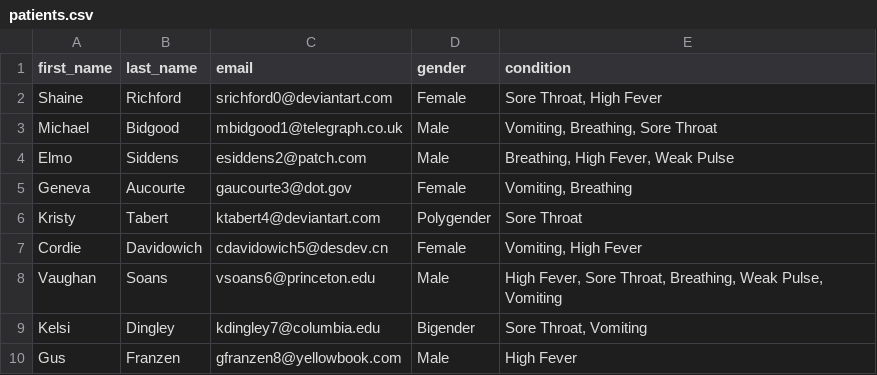
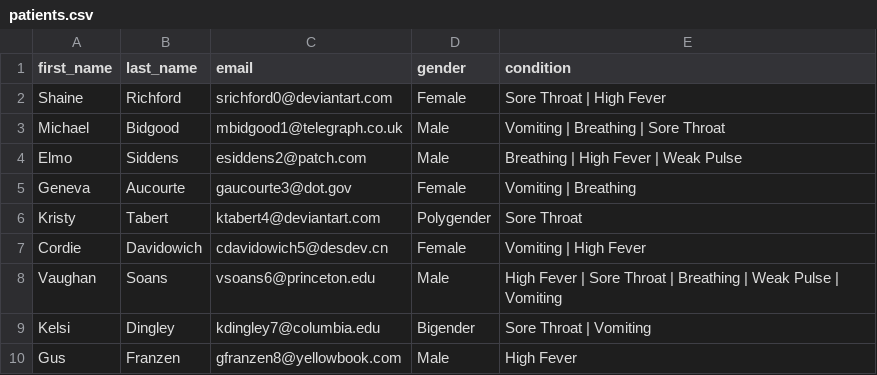
Before and after one commit to Ryndine/student_solutions, a CSV file: sql_symptoms/patients.csv, drawn as a sheet.

Commit message:
correcting delimiter for patients.csv sample file

```diff
--- a/sql_symptoms/patients.csv
+++ b/sql_symptoms/patients.csv
@@ -1,10 +1,10 @@
 first_name,last_name,email,gender,condition
-Shaine,Richford,srichford0@deviantart.com,Female,"Sore Throat, High Fever"
-Michael,Bidgood,mbidgood1@telegraph.co.uk,Male,"Vomiting, Breathing, Sore Throat"
-Elmo,Siddens,esiddens2@patch.com,Male,"Breathing, High Fever, Weak Pulse"
-Geneva,Aucourte,gaucourte3@dot.gov,Female,"Vomiting, Breathing"
+Shaine,Richford,srichford0@deviantart.com,Female,Sore Throat | High Fever
+Michael,Bidgood,mbidgood1@telegraph.co.uk,Male,Vomiting | Breathing | Sore Throat
+Elmo,Siddens,esiddens2@patch.com,Male,Breathing | High Fever | Weak Pulse
+Geneva,Aucourte,gaucourte3@dot.gov,Female,Vomiting | Breathing
 Kristy,Tabert,ktabert4@deviantart.com,Polygender,Sore Throat
-Cordie,Davidowich,cdavidowich5@desdev.cn,Female,"Vomiting, High Fever"
-Vaughan,Soans,vsoans6@princeton.edu,Male,"High Fever, Sore Throat, Breathing, Weak Pulse, Vomiting"
-Kelsi,Dingley,kdingley7@columbia.edu,Bigender,"Sore Throat, Vomiting"
+Cordie,Davidowich,cdavidowich5@desdev.cn,Female,Vomiting | High Fever
+Vaughan,Soans,vsoans6@princeton.edu,Male,High Fever | Sore Throat | Breathing | Weak Pulse | Vomiting
+Kelsi,Dingley,kdingley7@columbia.edu,Bigender,Sore Throat | Vomiting
 Gus,Franzen,gfranzen8@yellowbook.com,Male,High Fever
```
